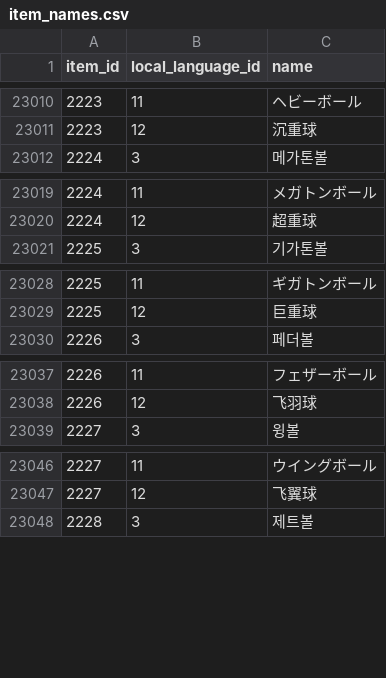
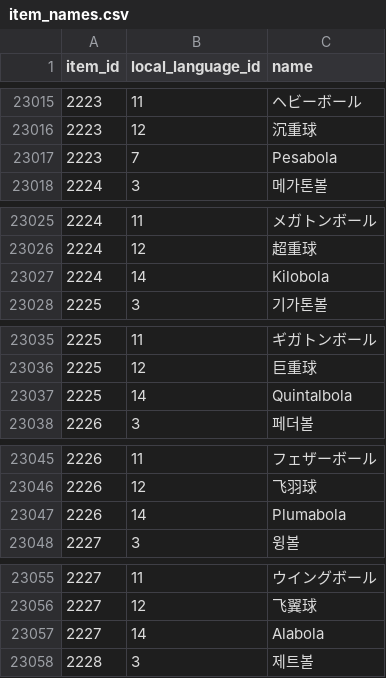
Before and after one commit to PokeAPI/pokeapi, a CSV file: data/v2/csv/item_names.csv, drawn as a sheet; only a part is shown, gaps mark what is left out; the diff covers the shown part only.

```diff
--- a/data/v2/csv/item_names.csv
+++ b/data/v2/csv/item_names.csv
@@ -23011,2 +23016,3 @@ item_id,local_language_id,name
 2223,12,沉重球
+2223,7,Pesabola
 2224,3,메가톤볼
@@ -23020,2 +23026,3 @@ item_id,local_language_id,name
 2224,12,超重球
+2224,14,Kilobola
 2225,3,기가톤볼
@@ -23029,2 +23036,3 @@ item_id,local_language_id,name
 2225,12,巨重球
+2225,14,Quintalbola
 2226,3,페더볼
@@ -23038,2 +23046,3 @@ item_id,local_language_id,name
 2226,12,飞羽球
+2226,14,Plumabola
 2227,3,윙볼
@@ -23047,2 +23056,3 @@ item_id,local_language_id,name
 2227,12,飞翼球
+2227,14,Alabola
 2228,3,제트볼
```
Also changed, not shown: 7 added rows and 27 edited cells elsewhere in this file.
